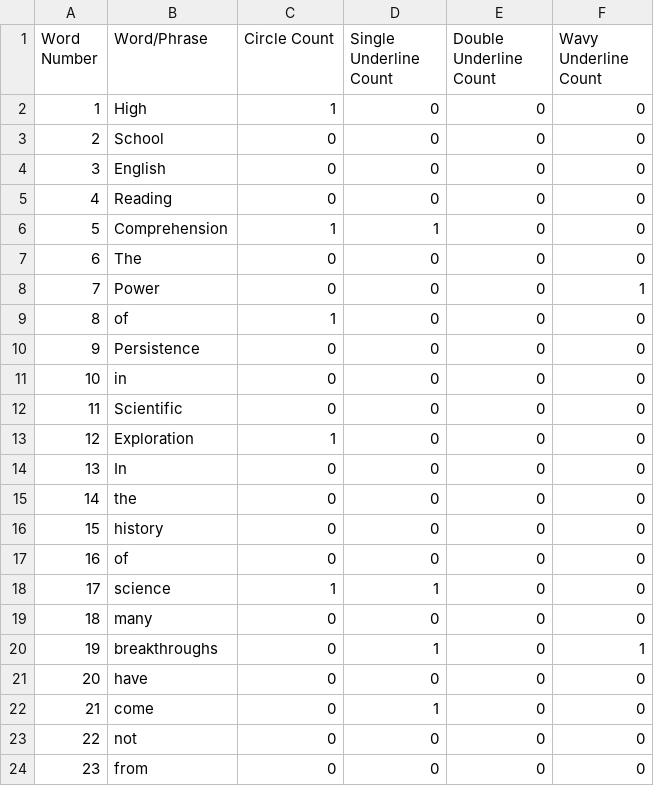
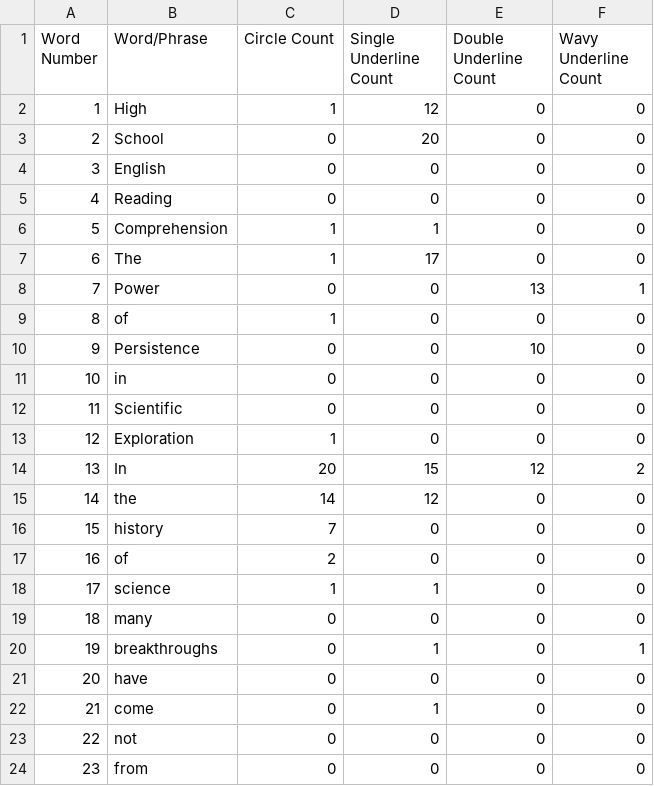
Before and after one commit to tingting-kang/highlight_words_display, a CSV file: frontend/marking_statistics(1).csv, drawn as a sheet; only a part is shown.

```diff
--- a/frontend/marking_statistics(1).csv
+++ b/frontend/marking_statistics(1).csv
@@ -1,4 +1,4 @@
 Word Number,Word/Phrase,Circle Count,Single Underline Count,Double Underline Count,Wavy Underline Count
-1,High,1,0,0,0
-2,School,0,0,0,0
+1,High,1,12,0,0
+2,School,0,20,0,0
 3,English,0,0,0,0
@@ -6,6 +6,6 @@ Word Number,Word/Phrase,Circle Count,Single Underline Count,Double Underline Cou
 5,Comprehension,1,1,0,0
-6,The,0,0,0,0
-7,Power,0,0,0,1
+6,The,1,17,0,0
+7,Power,0,0,13,1
 8,of,1,0,0,0
-9,Persistence,0,0,0,0
+9,Persistence,0,0,10,0
 10,in,0,0,0,0
@@ -13,6 +13,6 @@ Word Number,Word/Phrase,Circle Count,Single Underline Count,Double Underline Cou
 12,Exploration,1,0,0,0
-13,In,0,0,0,0
-14,the,0,0,0,0
-15,history,0,0,0,0
-16,of,0,0,0,0
+13,In,20,15,12,2
+14,the,14,12,0,0
+15,history,7,0,0,0
+16,of,2,0,0,0
 17,science,1,1,0,0
```
Also changed, not shown: 2 other files.
